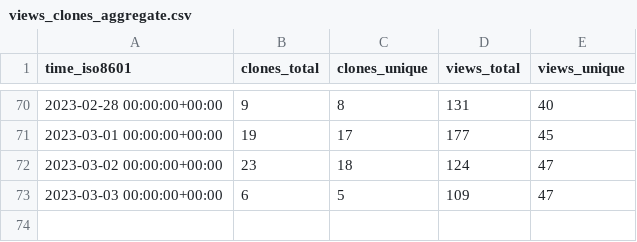
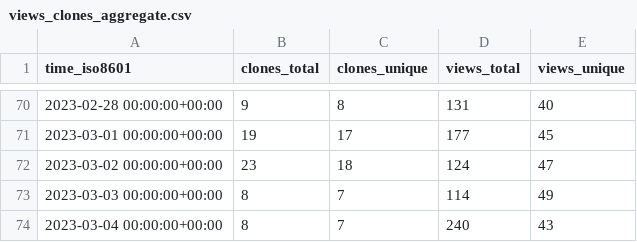
Before and after one commit to GameDeveloperS001/ECS-Megacity-Sample, a CSV file: Unity-Technologies/Megacity-Sample/ghrs-data/views_clones_aggregate.csv, drawn as a sheet; only a part is shown, gaps mark what is left out.

```diff
--- a/Unity-Technologies/Megacity-Sample/ghrs-data/views_clones_aggregate.csv
+++ b/Unity-Technologies/Megacity-Sample/ghrs-data/views_clones_aggregate.csv
@@ -72,2 +72,3 @@ time_iso8601,clones_total,clones_unique,views_total,views_unique
 2023-03-02 00:00:00+00:00,23,18,124,47
-2023-03-03 00:00:00+00:00,6,5,109,47
+2023-03-03 00:00:00+00:00,8,7,114,49
+2023-03-04 00:00:00+00:00,8,7,240,43
```
Also changed, not shown: 1 other file.
